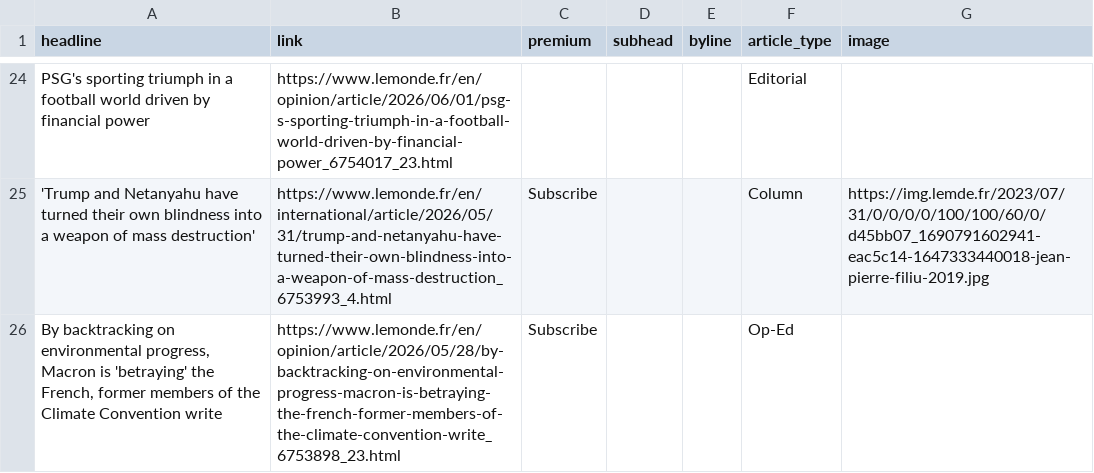
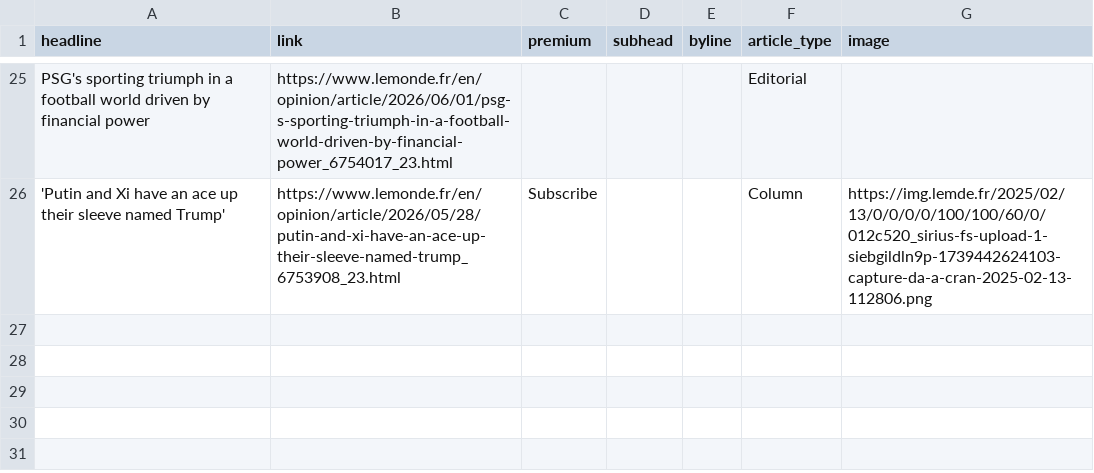
Before and after one commit to teodoracurcic/scraping, a CSV file: le_monde.csv, drawn as a sheet; only a part is shown, gaps mark what is left out; removed rows and columns are numbered as before the commit, all else as after; the diff covers the shown part only; the diff names each change by its address in the sheet, - before the commit and + after, or states it on an @@ line.

```diff
--- a/le_monde.csv
+++ b/le_monde.csv
-A26 (headline): 'Trump and Netanyahu have turned their own blindness into a weapon of mass destruction'
+A26 (headline): 'Putin and Xi have an ace up their sleeve named Trump'
-B26 (link): https://www.lemonde.fr/en/international/article/2026/05/31/trump-and-netanyahu-have-turned-their-own-blindness-into-a-weapon-of-mass-destruction_6753993_4.html
+B26 (link): https://www.lemonde.fr/en/opinion/article/2026/05/28/putin-and-xi-have-an-ace-up-their-sleeve-named-trump_6753908_23.html
-G26 (image): https://img.lemde.fr/2023/07/31/0/0/0/0/100/100/60/0/d45bb07_1690791602941-eac5c14-1647333440018-jean-pierre-filiu-2019.jpg
+G26 (image): https://img.lemde.fr/2025/02/13/0/0/0/0/100/100/60/0/012c520_sirius-fs-upload-1-siebgildln9p-1739442624103-capture-da-a-cran-2025-02-13-112806.png
-row 26: By backtracking on environmental progress, Macron is 'betraying' the French, former members of the Climate Convention write | https://www.lemonde.fr/en/opinion/article/2026/05/28/by-backtracking-on-environmental-progress-macron-is-betraying-the-french-former-members-of-the-climate-convention-write_6753898_23.html | Subscribe |  |  | Op-Ed
```
Also changed, not shown: 20 added rows, 19 removed rows and 9 edited cells elsewhere in this file.
